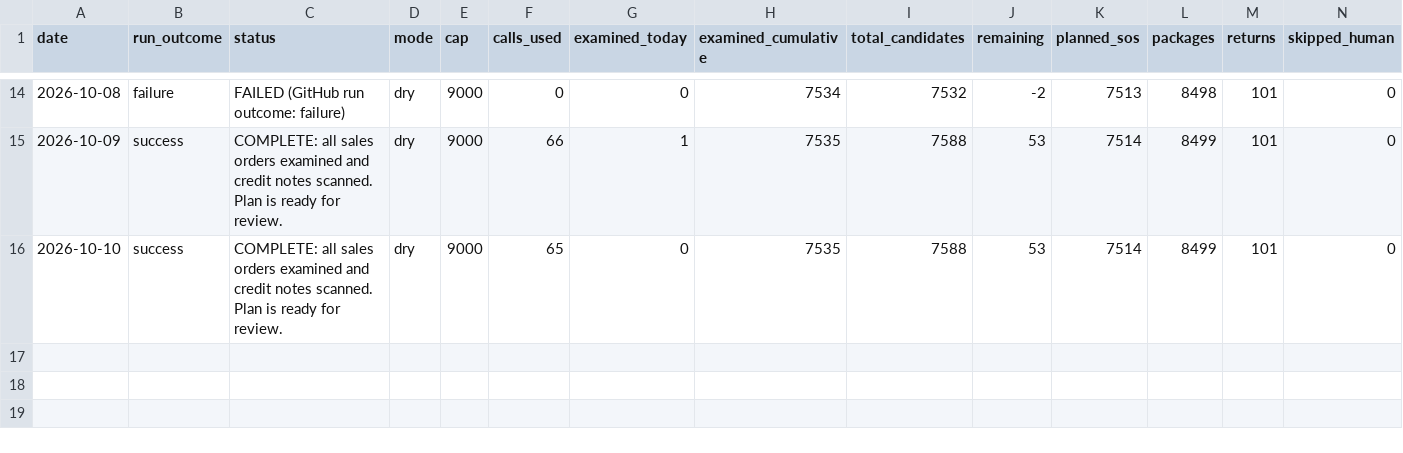
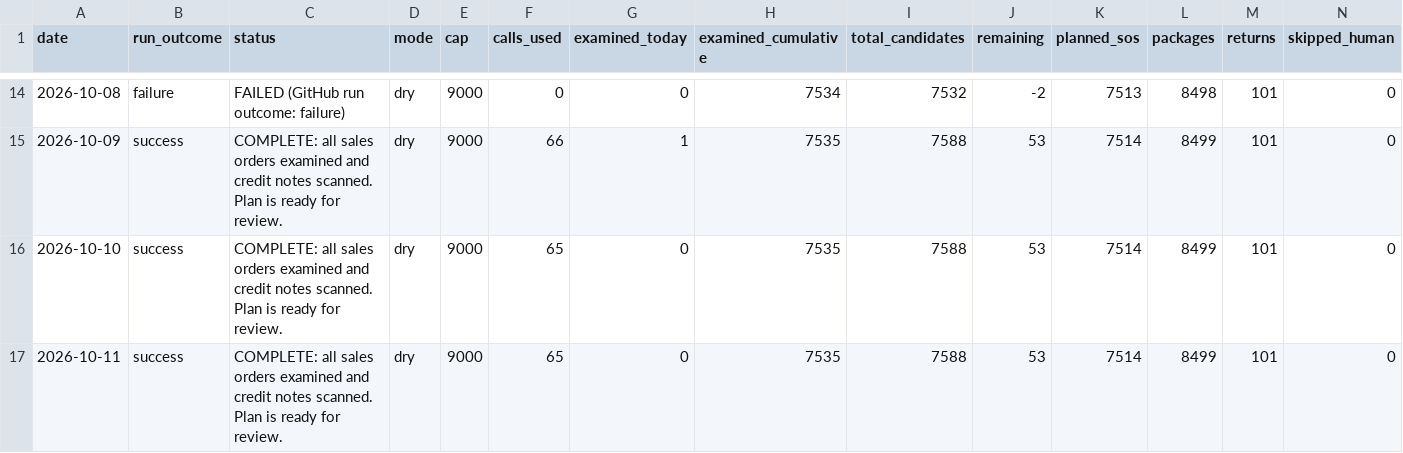
Before and after one commit to taarunn99/lapiz-assistant, a CSV file: reports/history.csv, drawn as a sheet; only a part is shown, gaps mark what is left out; rows hold the shown columns only; the diff names each change by its address in the sheet, - before the commit and + after, or states it on an @@ line.

Commit message:
Daily progress report 2026-10-11

```diff
--- a/reports/history.csv
+++ b/reports/history.csv
+row 17: 2026-10-11 | success | COMPLETE: all sales orders examined and credit notes scanned. Plan is ready for review. | dry | 9000 | 65 | 0 | 7535 | 7588 | 53 | 7514 | 8499 | 101 | 0
```
Also changed, not shown: 2 other files.
